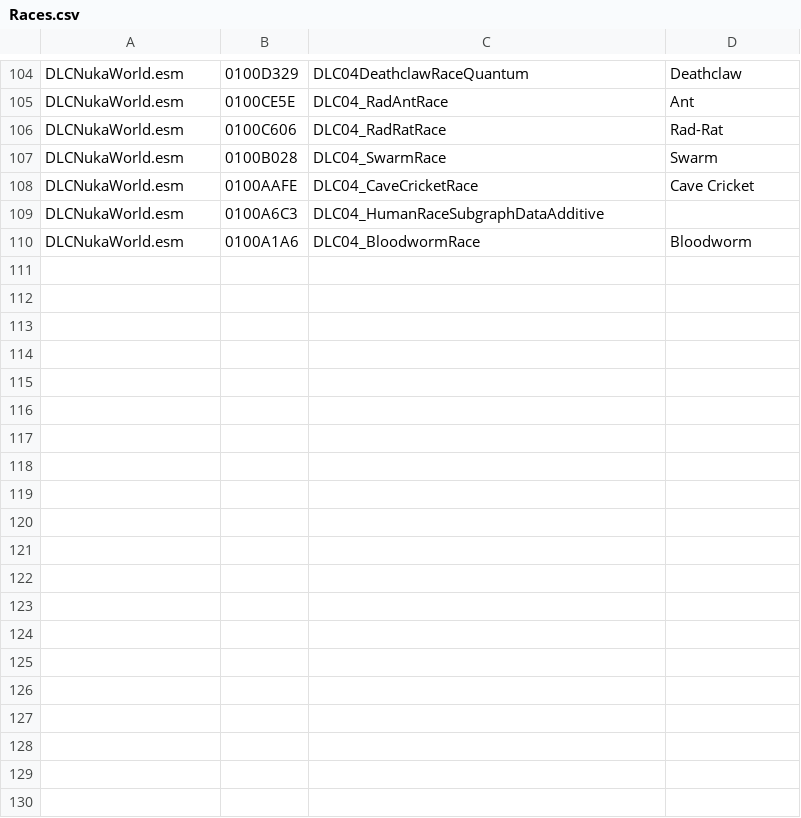
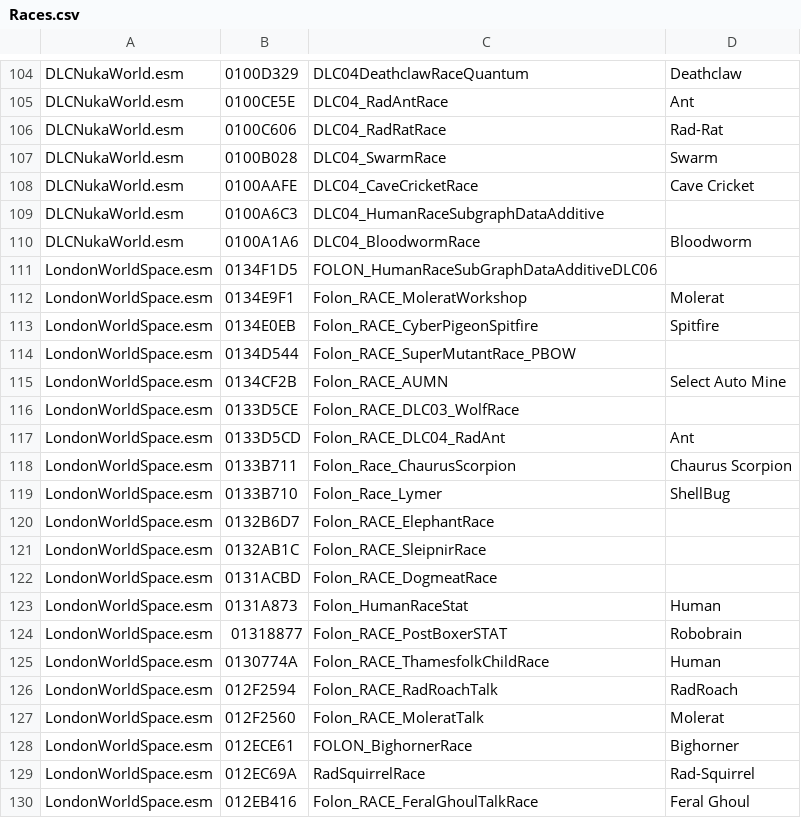
Before and after one commit to drumslave-git/FO4BodySlidePresetsToBodyGen, a CSV file: FormIDs/Races/Races.csv, drawn as a sheet; only a part is shown, gaps mark what is left out; the diff covers the shown part only.

Commit message:
Add LondonWorldSpace NPC FormIDs and refactor UI
Added new NPC FormIDs for LondonWorldSpace.esm. Refactored and updated several UI components, including forms and lists, and introduced a new Sliders component. Updated types and utility functions to support new features and data.

```diff
--- a/FormIDs/Races/Races.csv
+++ b/FormIDs/Races/Races.csv
@@ -110 +110,21 @@ DLCNukaWorld.esm;0100A6C3;DLC04_HumanRaceSubgraphDataAdditive;
 DLCNukaWorld.esm;0100A1A6;DLC04_BloodwormRace;Bloodworm
+LondonWorldSpace.esm;0134F1D5;FOLON_HumanRaceSubGraphDataAdditiveDLC06;
+LondonWorldSpace.esm;0134E9F1;Folon_RACE_MoleratWorkshop;Molerat
+LondonWorldSpace.esm;0134E0EB;Folon_RACE_CyberPigeonSpitfire;Spitfire
+LondonWorldSpace.esm;0134D544;Folon_RACE_SuperMutantRace_PBOW;
+LondonWorldSpace.esm;0134CF2B;Folon_RACE_AUMN;Select Auto Mine
+LondonWorldSpace.esm;0133D5CE;Folon_RACE_DLC03_WolfRace;
+LondonWorldSpace.esm;0133D5CD;Folon_RACE_DLC04_RadAnt;Ant
+LondonWorldSpace.esm;0133B711;Folon_Race_ChaurusScorpion;Chaurus Scorpion
+LondonWorldSpace.esm;0133B710;Folon_Race_Lymer;ShellBug
+LondonWorldSpace.esm;0132B6D7;Folon_RACE_ElephantRace;
+LondonWorldSpace.esm;0132AB1C;Folon_RACE_SleipnirRace;
+LondonWorldSpace.esm;0131ACBD;Folon_RACE_DogmeatRace;
+LondonWorldSpace.esm;0131A873;Folon_HumanRaceStat;Human
+LondonWorldSpace.esm;01318877;Folon_RACE_PostBoxerSTAT;Robobrain
+LondonWorldSpace.esm;0130774A;Folon_RACE_ThamesfolkChildRace;Human
+LondonWorldSpace.esm;012F2594;Folon_RACE_RadRoachTalk;RadRoach
+LondonWorldSpace.esm;012F2560;Folon_RACE_MoleratTalk;Molerat
+LondonWorldSpace.esm;012ECE61;FOLON_BighornerRace;Bighorner
+LondonWorldSpace.esm;012EC69A;RadSquirrelRace;Rad-Squirrel
+LondonWorldSpace.esm;012EB416;Folon_RACE_FeralGhoulTalkRace;Feral Ghoul
```
Also changed, not shown: 30 added rows elsewhere in this file, 8 other files.
